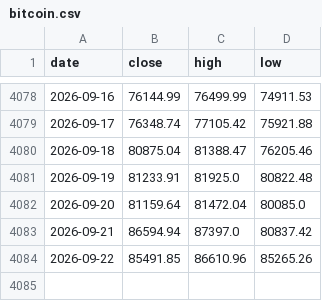
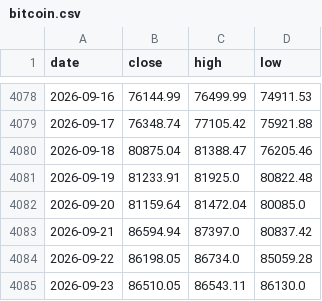
Before and after one commit to soohucn-gif/macro5-dashboard, a CSV file: data/bitcoin.csv, drawn as a sheet; only a part is shown, gaps mark what is left out.

```diff
--- a/data/bitcoin.csv
+++ b/data/bitcoin.csv
@@ -4083,2 +4083,3 @@ date,close,high,low
 2026-09-21,86594.94,87397.0,80837.42
-2026-09-22,85491.85,86610.96,85265.26
+2026-09-22,86198.05,86734.0,85059.28
+2026-09-23,86510.05,86543.11,86130.0
```
Also changed, not shown: data/equity_indices.csv, data/gold.csv, 9 other files.
